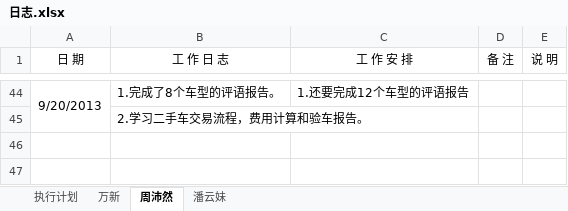
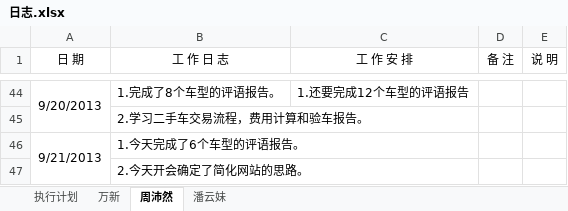
Before and after one commit to GPJxiaoshou/xiaoshou, an Excel workbook: 日志.xlsx, sheet 周沛然, drawn as a sheet; only a part is shown, gaps mark what is left out; values as stored, in another font and other column widths than the file's, no borders; the diff names each change by its address in the sheet, - before the commit and + after, or states it on an @@ line.

Commit message:
日志更新

```diff
--- a/日志.xlsx (sheet 周沛然)
+++ b/日志.xlsx (sheet 周沛然)
+row 46: 9/21/2013 | 1.今天完成了6个车型的评语报告。
+row 47:  | 2.今天开会确定了简化网站的思路。
```
